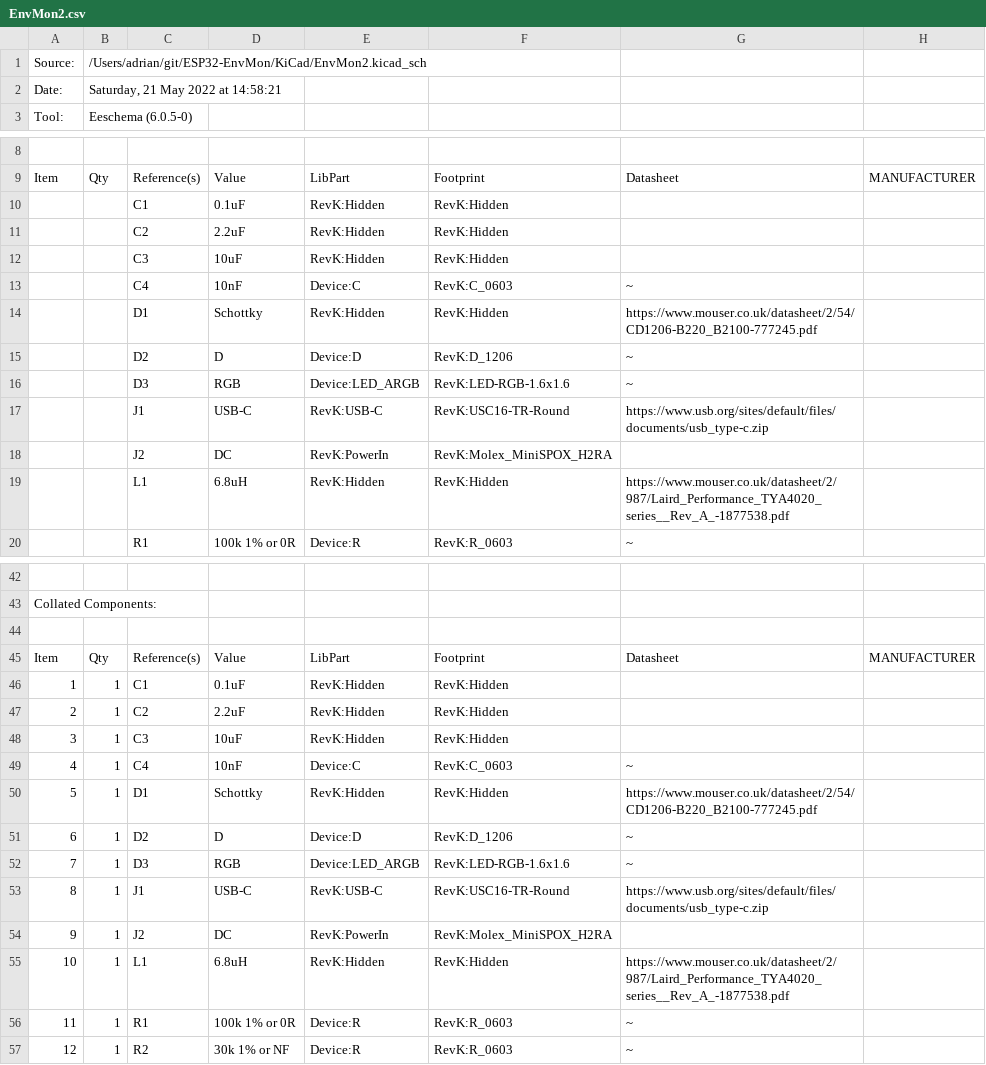
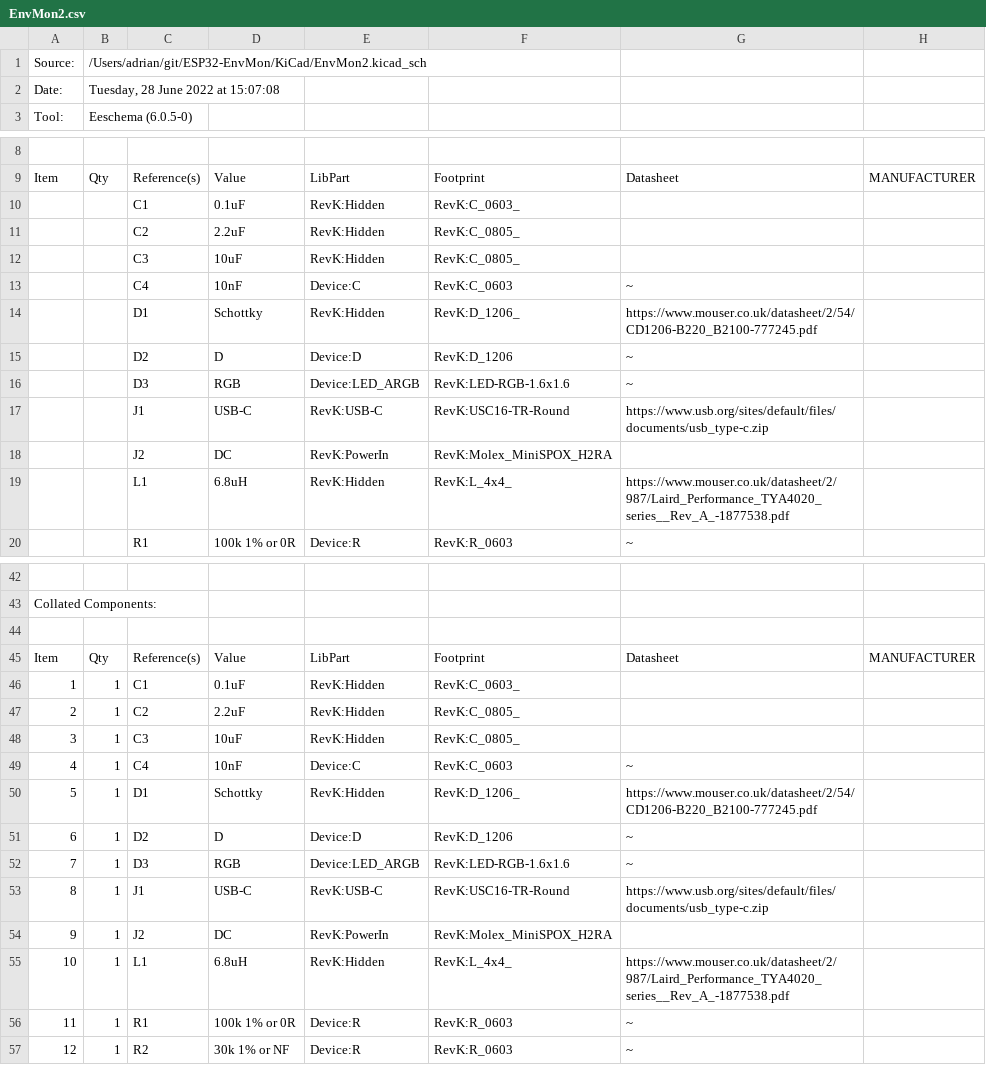
Before and after one commit to revk/ESP32-EnvMon, a CSV file: KiCad/EnvMon2.csv, drawn as a sheet; only a part is shown, gaps mark what is left out; the diff names each change by its address in the sheet, - before the commit and + after, or states it on an @@ line.

```diff
--- a/KiCad/EnvMon2.csv
+++ b/KiCad/EnvMon2.csv
-B2: Saturday, 21 May 2022 at 14:58:21
+B2: Tuesday, 28 June 2022 at 15:07:08
-F10: RevK:Hidden
+F10: RevK:C_0603_
-F11:F12: RevK:Hidden
+F11:F12: RevK:C_0805_
-F14: RevK:Hidden
+F14: RevK:D_1206_
-F19: RevK:Hidden
+F19: RevK:L_4x4_
-F46: RevK:Hidden
+F46: RevK:C_0603_
-F47:F48: RevK:Hidden
+F47:F48: RevK:C_0805_
-F50: RevK:Hidden
+F50: RevK:D_1206_
-F55: RevK:Hidden
+F55: RevK:L_4x4_
```
Also changed, not shown: 23 other files.
